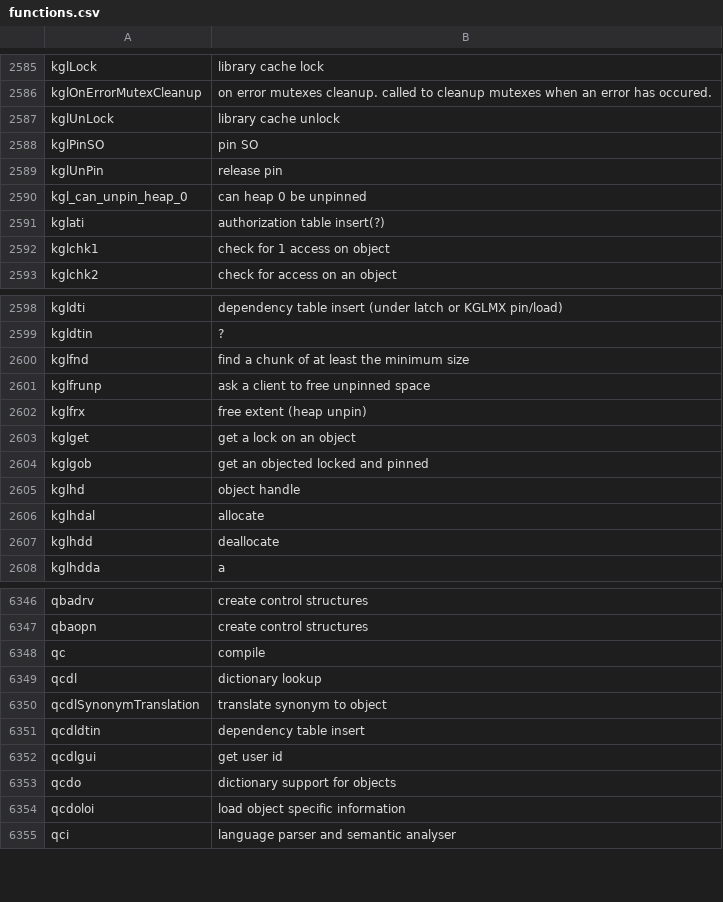
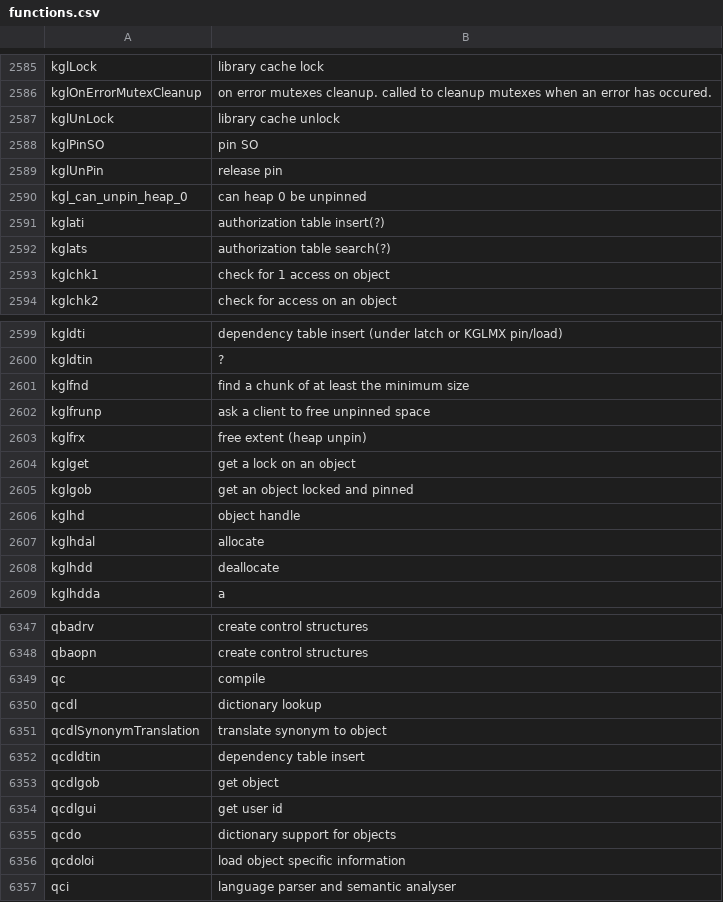
Before and after one commit to skoehler-soocs/ora_db_func_anno, a CSV file: functions.csv, drawn as a sheet; only a part is shown, gaps mark what is left out.

Commit message:
library cache related

```diff
--- a/functions.csv
+++ b/functions.csv
@@ -2591,2 +2591,3 @@ kgl_can_unpin_heap_0|can heap 0 be unpinned
 kglati|authorization table insert(?)
+kglats|authorization table search(?)
 kglchk1|check for 1 access on object
@@ -2603,3 +2604,3 @@ kglfrx|free extent (heap unpin)
 kglget|get a lock on an object
-kglgob|get an objected locked and pinned
+kglgob|get an object locked and pinned
 kglhd|object handle
@@ -6351,2 +6352,3 @@ qcdlSynonymTranslation|translate synonym to object
 qcdldtin|dependency table insert
+qcdlgob|get object
 qcdlgui|get user id
```
